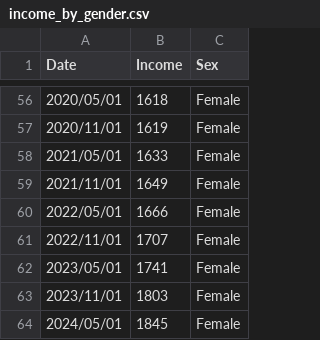
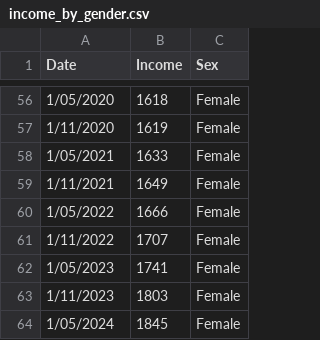
Before and after one commit to msul0022/3179, a CSV file: Vis2/income_by_gender.csv, drawn as a sheet; only a part is shown, gaps mark what is left out; the diff covers the shown part only.

```diff
--- a/Vis2/income_by_gender.csv
+++ b/Vis2/income_by_gender.csv
@@ -56,9 +56,9 @@ Date,Income,Sex
-2020/05/01,1618,Female
-2020/11/01,1619,Female
-2021/05/01,1633,Female
-2021/11/01,1649,Female
-2022/05/01,1666,Female
-2022/11/01,1707,Female
-2023/05/01,1741,Female
-2023/11/01,1803,Female
-2024/05/01,1845,Female
+1/05/2020,1618,Female
+1/11/2020,1619,Female
+1/05/2021,1633,Female
+1/11/2021,1649,Female
+1/05/2022,1666,Female
+1/11/2022,1707,Female
+1/05/2023,1741,Female
+1/11/2023,1803,Female
+1/05/2024,1845,Female
```
Also changed, not shown: 75 edited cells elsewhere in this file.
